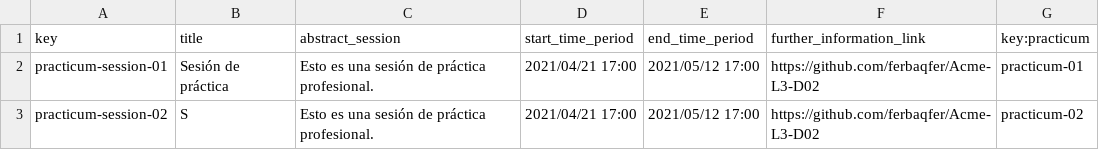
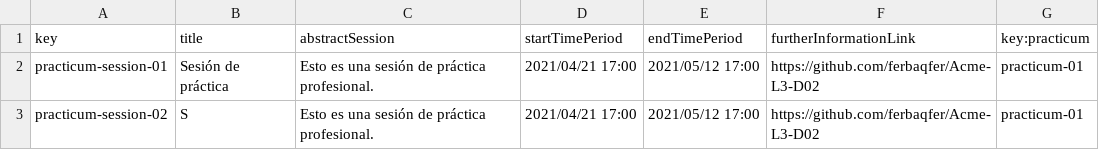
Before and after one commit to rauulhernaan/C1.03.03, a CSV file: src/main/webapp/WEB-INF/resources/sample-data/practicum-session.csv, drawn as a sheet.

```diff
--- a/src/main/webapp/WEB-INF/resources/sample-data/practicum-session.csv
+++ b/src/main/webapp/WEB-INF/resources/sample-data/practicum-session.csv
@@ -1,3 +1,3 @@
-key,title,abstract_session,start_time_period,end_time_period,further_information_link,key:practicum
+key,title,abstractSession,startTimePeriod,endTimePeriod,furtherInformationLink,key:practicum
 practicum-session-01,Sesión de práctica,Esto es una sesión de práctica profesional.,2021/04/21 17:00,2021/05/12 17:00,https://github.com/ferbaqfer/Acme-L3-D02,practicum-01
-practicum-session-02,S,Esto es una sesión de práctica profesional.,2021/04/21 17:00,2021/05/12 17:00,https://github.com/ferbaqfer/Acme-L3-D02,practicum-02
+practicum-session-02,S,Esto es una sesión de práctica profesional.,2021/04/21 17:00,2021/05/12 17:00,https://github.com/ferbaqfer/Acme-L3-D02,practicum-01
```
Also changed, not shown: src/main/webapp/WEB-INF/resources/sample-data/auditingRecord.csv, src/main/webapp/WEB-INF/resources/sample-data/company.csv, 27 other files.
